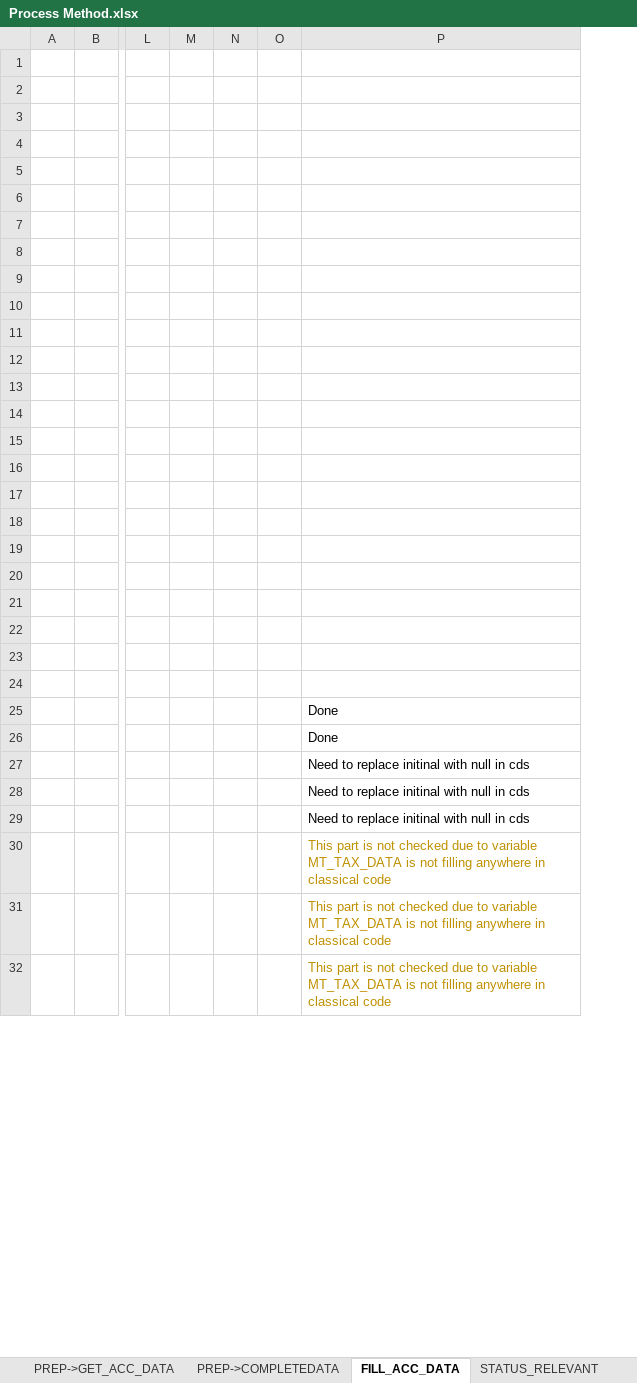
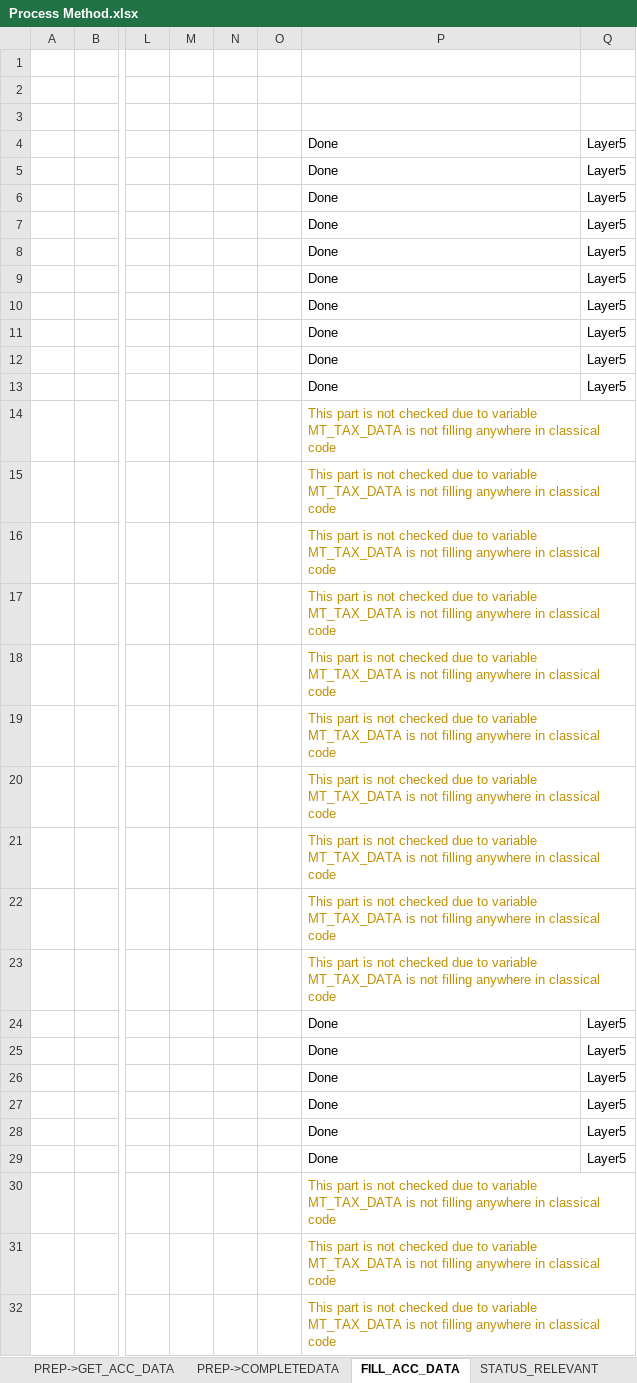
Before and after one commit to Jitendra-cloud/VSCode_All_Projects, an Excel workbook: Project/01. CYGNET/01. Payment Block/Desktop Files/Daily Working/Process Method.xlsx, sheet FILL_ACC_DATA, drawn as a sheet; only a part is shown, gaps mark what is left out; values as stored, in another font and other column widths than the file's, no borders; rows hold the shown columns only; the diff covers the shown part only; the diff names each change by its address in the sheet, - before the commit and + after, or states it on an @@ line.

```diff
--- a/Project/01. CYGNET/01. Payment Block/Desktop Files/Daily Working/Process Method.xlsx (sheet FILL_ACC_DATA)
+++ b/Project/01. CYGNET/01. Payment Block/Desktop Files/Daily Working/Process Method.xlsx (sheet FILL_ACC_DATA)
+column Q, rows 4-29: Layer5 | Layer5 | Layer5 | Layer5 | Layer5 | Layer5 | Layer5 | Layer5 | Layer5 | Layer5 |  |  |  |  |  |  |  |  |  |  | Layer5 | Layer5 | Layer5 | Layer5 | Layer5 | Layer5
-P4:P6: (empty)
+P4:P6: Done
-row 7: (empty)
+row 7:  |  |  |  |  |  | Done | Layer5
-P8:P12: (empty)
+P8:P12: Done
-row 13: (empty)
+row 13:  |  |  |  |  |  | Done | Layer5
-P14:P23: (empty)
+P14:P23: This part is not checked due to variable MT_TAX_DATA is not filling anywhere in classical code
-P24: (empty)
+P24: Done
-P27:P29: Need to replace initinal with null in cds
+P27:P29: Done
```
Also changed, not shown: 1 added row, 1 removed row, 19 edited cells and cell formats elsewhere in this sheet, sheet STATUS_RELEVANT, sheet Process-SET_GLOBALS, sheet PREP->COMPLETEDATA, sheet PREP->GET_ACC_DATA, sheet PREP->GET_2A_DATA, other sheet tabs, Project/01. CYGNET/01. Payment Block/Desktop Files/Daily Working/Process Action.xlsx, 10 other files.
